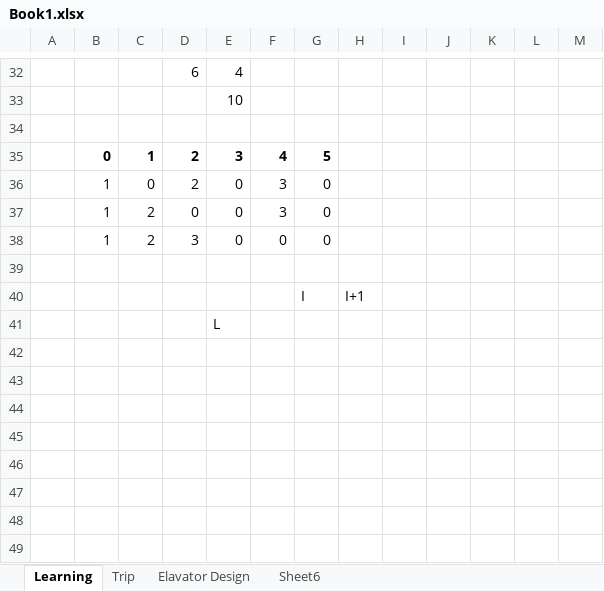
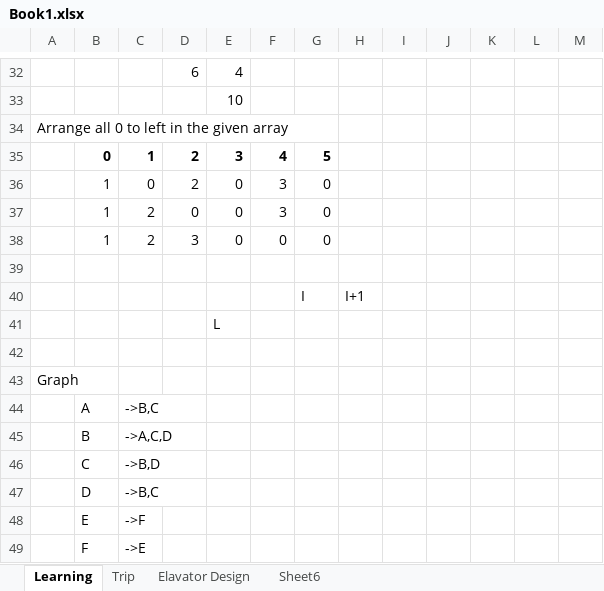
Before and after one commit to guruthanglearning/DataSturctures, an Excel workbook: WindowsFormsApplication3/NoteBook/Book1.xlsx, sheet Learning, drawn as a sheet; only a part is shown, gaps mark what is left out; values as stored, in another font and other column widths than the file's, no borders; the diff names each change by its address in the sheet, - before the commit and + after, or states it on an @@ line.

Commit message:
Added graph breadth first, depth first travel, first occurance of character data structure puzzle

```diff
--- a/WindowsFormsApplication3/NoteBook/Book1.xlsx (sheet Learning)
+++ b/WindowsFormsApplication3/NoteBook/Book1.xlsx (sheet Learning)
-A34: (empty)
+A34: Arrange all 0 to left in the given array
+row 42: (empty)
+row 43: Graph
+row 44:  | A | ->B,C
+row 45:  | B | ->A,C,D
+row 46:  | C | ->B,D
+row 47:  | D | ->B,C
+row 48:  | E | ->F
+row 49:  | F | ->E
```
Also changed, not shown: sheet Sheet6, 7 other files.
